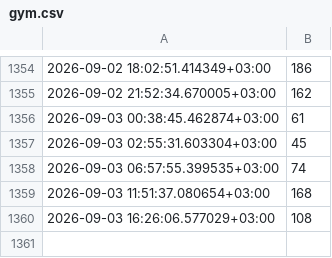
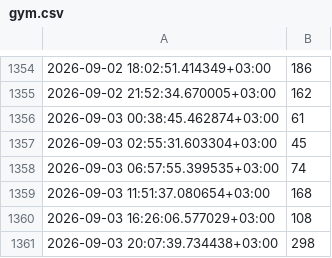
Before and after one commit to RitaAnt/gym-load-tracker, a CSV file: gym.csv, drawn as a sheet; only a part is shown, gaps mark what is left out.

```diff
--- a/gym.csv
+++ b/gym.csv
@@ -1360 +1360,2 @@
 2026-09-03 16:26:06.577029+03:00,108
+2026-09-03 20:07:39.734438+03:00,298
```
